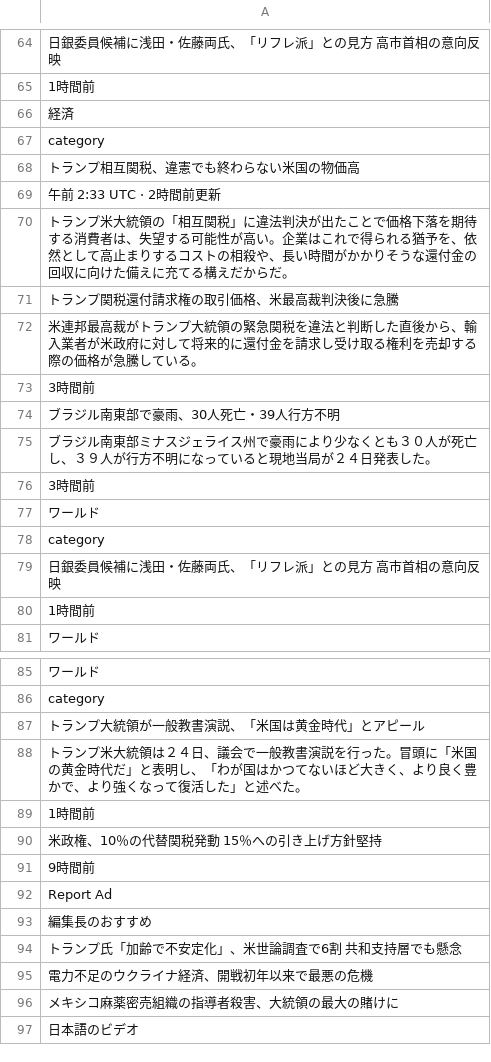
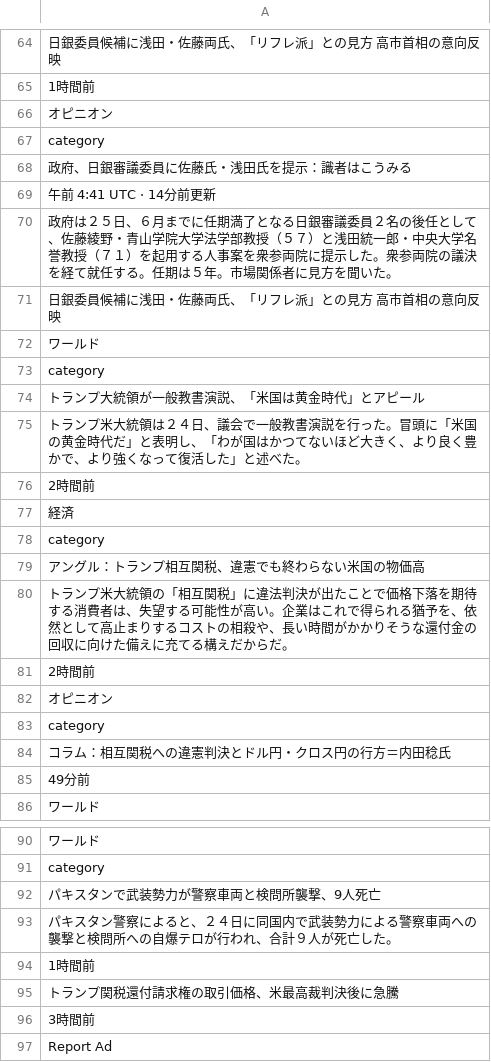
Before and after one commit to keroppa88/news, a CSV file: news_r.csv, drawn as a sheet; only a part is shown, gaps mark what is left out; the shorter side is filled out with more unchanged rows; the diff covers the shown part only.

```diff
--- a/news_r.csv
+++ b/news_r.csv
@@ -65,17 +65,22 @@
 "1時間前"
+"オピニオン"
+"category"
+"政府、日銀審議委員に佐藤氏・浅田氏を提示：識者はこうみる"
+"午前 4:41 UTC · 14分前更新"
+"政府は２５日、６月までに任期満了となる日銀審議委員２名の後任として、佐藤綾野・青山学院大学法学部教授（５７）と浅田統一郎・中央大学名誉教授（７１）を起用する人事案を衆参両院に提示した。衆参両院の議決を経て就任する。任期は５年。市場関係者に見方を聞いた。"
+"日銀委員候補に浅田・佐藤両氏、「リフレ派」との見方　高市首相の意向反映"
+"ワールド"
+"category"
+"トランプ大統領が一般教書演説、「米国は黄金時代」とアピール"
+"トランプ米大統領は２４日、議会で一般教書演説を行った。冒頭に「米国の黄金時代だ」と表明し、「わが国はかつてないほど大きく、より良く豊かで、より強くなって復活した」と述べた。"
+"2時間前"
 "経済"
 "category"
-"トランプ相互関税、違憲でも終わらない米国の物価高"
-"午前 2:33 UTC · 2時間前更新"
+"アングル：トランプ相互関税、違憲でも終わらない米国の物価高"
 "トランプ米大統領の「相互関税」に違法判決が出たことで価格下落を期待する消費者は、失望する可能性が高い。企業はこれで得られる猶予を、依然として高止まりするコストの相殺や、長い時間がかかりそうな還付金の回収に向けた備えに充てる構えだからだ。"
-"トランプ関税還付請求権の取引価格、米最高裁判決後に急騰"
-"米連邦最高裁がトランプ大統領の緊急関税を違法と判断した直後から、輸入業者が米政府に対して将来的に還付金を請求し受け取る権利を売却する際の価格が急騰している。"
-"3時間前"
-"ブラジル南東部で豪雨、30人死亡・39人行方不明"
-"ブラジル南東部ミナスジェライス州で豪雨により少なくとも３０人が死亡し、３９人が行方不明になっていると現地当局が２４日発表した。"
-"3時間前"
-"ワールド"
+"2時間前"
+"オピニオン"
 "category"
-"日銀委員候補に浅田・佐藤両氏、「リフレ派」との見方　高市首相の意向反映"
-"1時間前"
+"コラム：相互関税への違憲判決とドル円・クロス円の行方＝内田稔氏"
+"49分前"
 "ワールド"
@@ -86,7 +91,7 @@
 "category"
-"トランプ大統領が一般教書演説、「米国は黄金時代」とアピール"
-"トランプ米大統領は２４日、議会で一般教書演説を行った。冒頭に「米国の黄金時代だ」と表明し、「わが国はかつてないほど大きく、より良く豊かで、より強くなって復活した」と述べた。"
+"パキスタンで武装勢力が警察車両と検問所襲撃、9人死亡"
+"パキスタン警察によると、２４日に同国内で武装勢力による警察車両への襲撃と検問所への自爆テロが行われ、合計９人が死亡した。"
 "1時間前"
-"米政権、10％の代替関税発動　15％への引き上げ方針堅持"
-"9時間前"
+"トランプ関税還付請求権の取引価格、米最高裁判決後に急騰"
+"3時間前"
 "Report Ad"
```
Also changed, not shown: 7 added rows, 3 removed rows and 7 edited cells elsewhere in this file, news.csv, news_2ch.csv, 17 other files.
